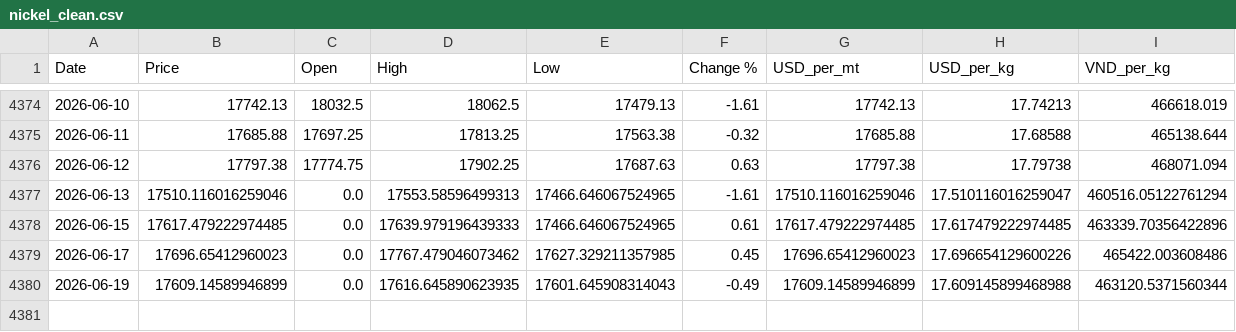
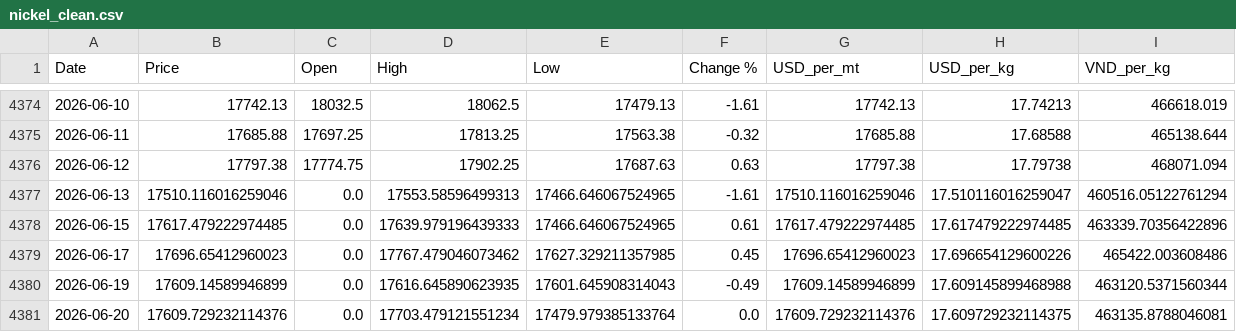
Before and after one commit to jackoer-pro/Metal_tracker, a CSV file: data/nickel_clean.csv, drawn as a sheet; only a part is shown, gaps mark what is left out; the diff names each change by its address in the sheet, - before the commit and + after, or states it on an @@ line.

Commit message:
Auto-update: 2026-06-20 — $17.61/kg

```diff
--- a/data/nickel_clean.csv
+++ b/data/nickel_clean.csv
+row 4381: 2026-06-20 | 17609.729232114376 | 0.0 | 17703.479121551234 | 17479.979385133764 | 0.0 | 17609.729232114376 | 17.609729232114375 | 463135.8788046081
```
